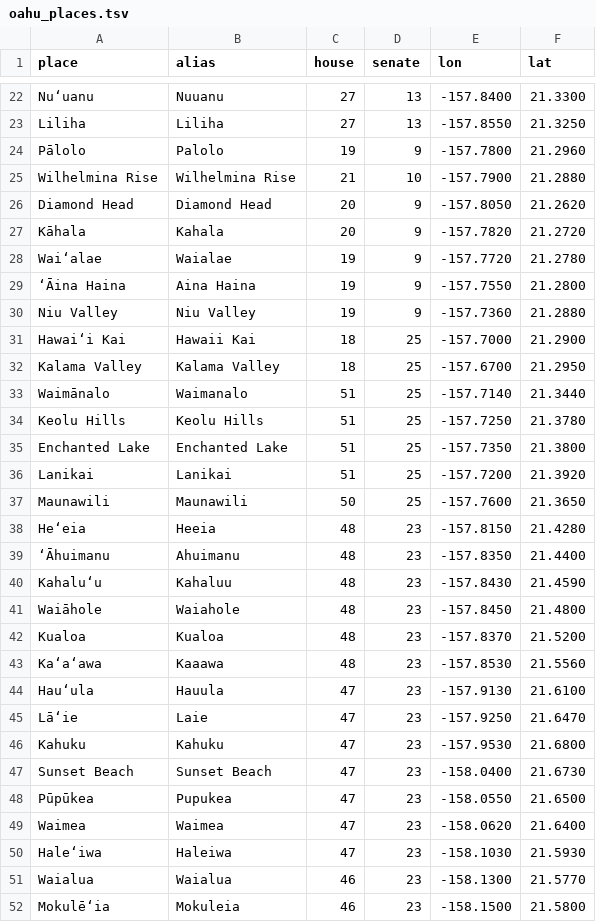
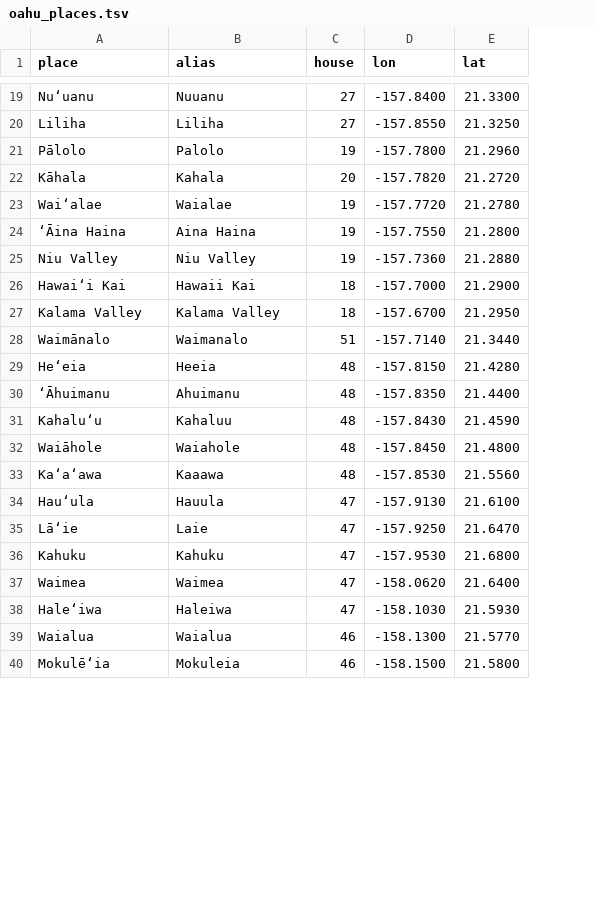
Before and after one commit to l33tfleet/know-your-district, a TSV file: data/places/oahu_places.tsv, drawn as a sheet; only a part is shown, gaps mark what is left out; the diff covers the shown part only; the diff names each change by its address in the sheet, - before the commit and + after, or states it on an @@ line.

```diff
--- a/data/places/oahu_places.tsv
+++ b/data/places/oahu_places.tsv
-column D (senate), rows 22-24: 13 | 13 | 9; rows 27-33: 9 | 9 | 9 | 9 | 25 | 25 | 25; rows 38-41: all 23; rows 43-46: all 23; rows 49-52: all 23
-row 25: Wilhelmina Rise | Wilhelmina Rise | 21 | 10 | -157.7900 | 21.2880
-row 26: Diamond Head | Diamond Head | 20 | 9 | -157.8050 | 21.2620
-row 34: Keolu Hills | Keolu Hills | 51 | 25 | -157.7250 | 21.3780
-row 35: Enchanted Lake | Enchanted Lake | 51 | 25 | -157.7350 | 21.3800
-row 36: Lanikai | Lanikai | 51 | 25 | -157.7200 | 21.3920
-row 37: Maunawili | Maunawili | 50 | 25 | -157.7600 | 21.3650
-row 42: Kualoa | Kualoa | 48 | 23 | -157.8370 | 21.5200
-row 47: Sunset Beach | Sunset Beach | 47 | 23 | -158.0400 | 21.6730
-row 48: Pūpūkea | Pupukea | 47 | 23 | -158.0550 | 21.6500
```
Also changed, not shown: 11 removed rows elsewhere in this file, 7 other files.
